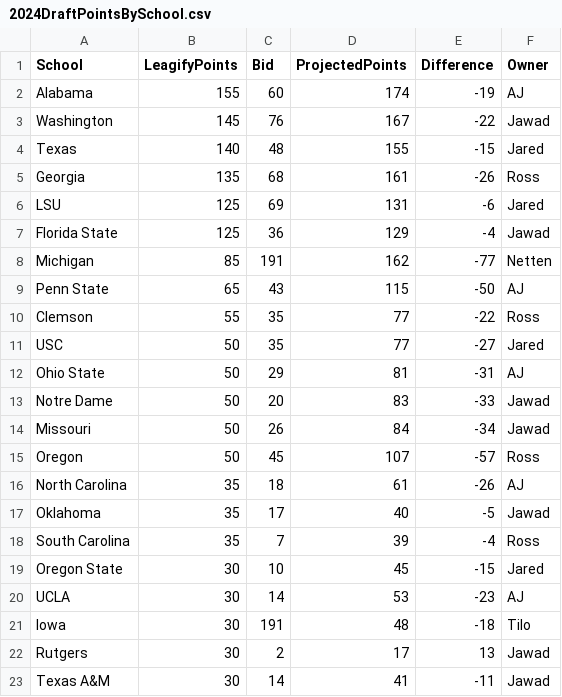
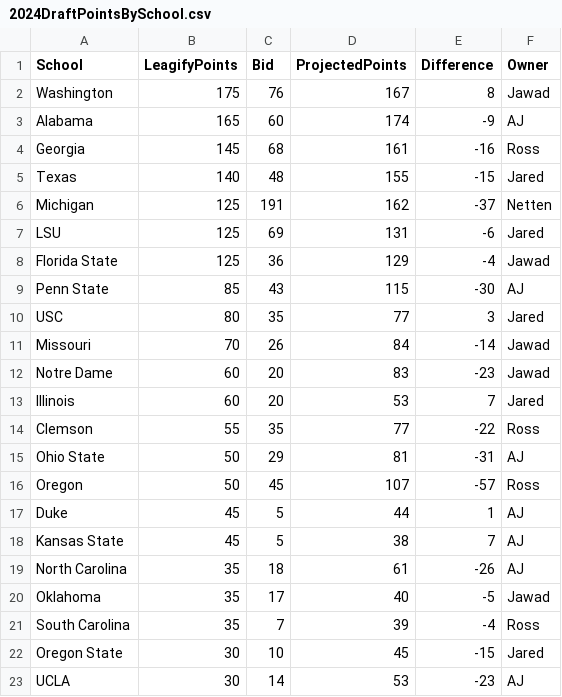
Before and after one commit to zo0o0ot/draft-scorer-nfl, a CSV file: leagify-result-stats/2024/2024DraftPointsBySchool.csv, drawn as a sheet; only a part is shown; the shorter side is filled out with more unchanged rows; the diff covers the shown part only.

```diff
--- a/leagify-result-stats/2024/2024DraftPointsBySchool.csv
+++ b/leagify-result-stats/2024/2024DraftPointsBySchool.csv
@@ -1,16 +1,19 @@
 School,LeagifyPoints,Bid,ProjectedPoints,Difference,Owner
-Alabama,155,60,174,-19,AJ
-Washington,145,76,167,-22,Jawad
+Washington,175,76,167,8,Jawad
+Alabama,165,60,174,-9,AJ
+Georgia,145,68,161,-16,Ross
 Texas,140,48,155,-15,Jared
-Georgia,135,68,161,-26,Ross
+Michigan,125,191,162,-37,Netten
 LSU,125,69,131,-6,Jared
 Florida State,125,36,129,-4,Jawad
-Michigan,85,191,162,-77,Netten
-Penn State,65,43,115,-50,AJ
+Penn State,85,43,115,-30,AJ
+USC,80,35,77,3,Jared
+Missouri,70,26,84,-14,Jawad
+Notre Dame,60,20,83,-23,Jawad
+Illinois,60,20,53,7,Jared
 Clemson,55,35,77,-22,Ross
-USC,50,35,77,-27,Jared
 Ohio State,50,29,81,-31,AJ
-Notre Dame,50,20,83,-33,Jawad
-Missouri,50,26,84,-34,Jawad
 Oregon,50,45,107,-57,Ross
+Duke,45,5,44,1,AJ
+Kansas State,45,5,38,7,AJ
 North Carolina,35,18,61,-26,AJ
```
Also changed, not shown: 6 added rows and 4 removed rows elsewhere in this file, leagify-result-stats/2024/2024Flops.csv, leagify-result-stats/2024/2024LeagifySchoolStats.csv, 4 other files.
